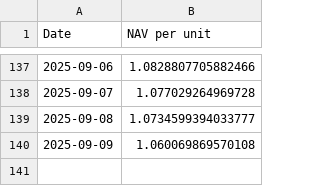
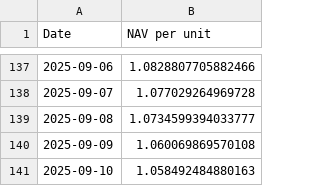
Before and after one commit to magicdlf/01capital, a CSV file: fof-info/data/growth.csv, drawn as a sheet; only a part is shown, gaps mark what is left out.

Commit message:
Update fof-info project - 2025-09-10 19:05:27

```diff
--- a/fof-info/data/growth.csv
+++ b/fof-info/data/growth.csv
@@ -140 +140,2 @@ Date,NAV per unit
 2025-09-09,1.060069869570108
+2025-09-10,1.058492484880163
```
